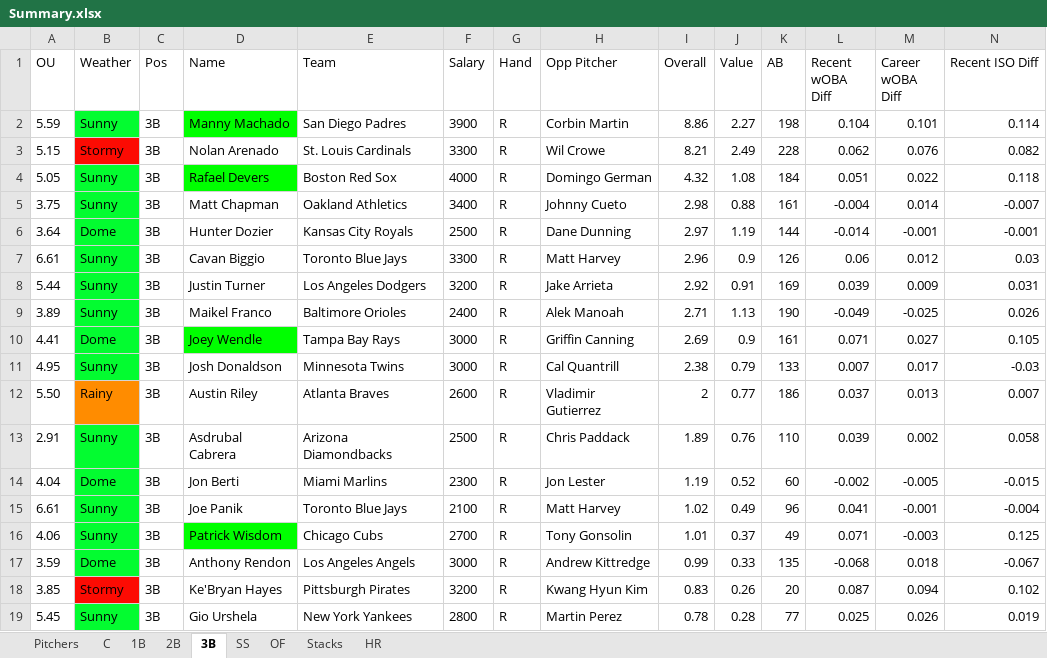
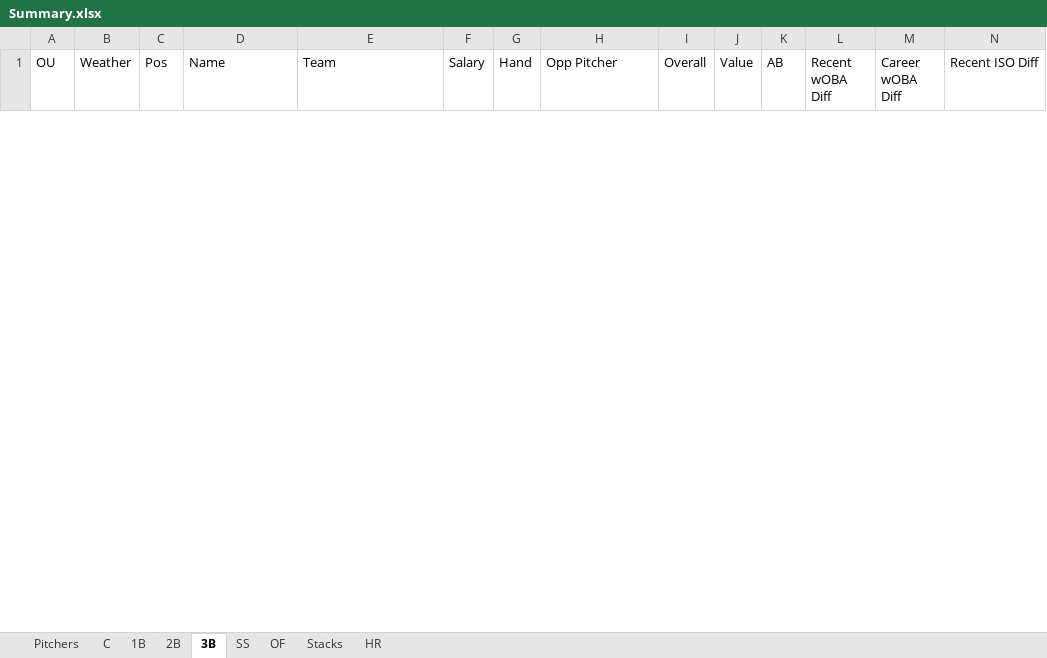
Before and after one commit to ramaya947/DFS-Research-Automation, an Excel workbook: Summary.xlsx, sheet 3B, drawn as a sheet; only a part is shown; values as stored, in another font and other column widths than the file's, no borders; charts and pictures not drawn; removed rows and columns are numbered as before the commit, all else as after; rows hold the shown columns only; the diff covers the shown part only; the diff names each change by its address in the sheet, - before the commit and + after, or states it on an @@ line.

```diff
--- a/Summary.xlsx (sheet 3B)
+++ b/Summary.xlsx (sheet 3B)
-row 2: 5.59 | Sunny | 3B | Manny Machado | San Diego Padres | 3900 | R | Corbin Martin | 8.86 | 2.27 | 198 | 0.104 | 0.101 | 0.114
-row 3: 5.15 | Stormy | 3B | Nolan Arenado | St. Louis Cardinals | 3300 | R | Wil Crowe | 8.21 | 2.49 | 228 | 0.062 | 0.076 | 0.082
-row 4: 5.05 | Sunny | 3B | Rafael Devers | Boston Red Sox | 4000 | R | Domingo German | 4.32 | 1.08 | 184 | 0.051 | 0.022 | 0.118
-row 5: 3.75 | Sunny | 3B | Matt Chapman | Oakland Athletics | 3400 | R | Johnny Cueto | 2.98 | 0.88 | 161 | -0.004 | 0.014 | -0.007
-row 6: 3.64 | Dome | 3B | Hunter Dozier | Kansas City Royals | 2500 | R | Dane Dunning | 2.97 | 1.19 | 144 | -0.014 | -0.001 | -0.001
-row 7: 6.61 | Sunny | 3B | Cavan Biggio | Toronto Blue Jays | 3300 | R | Matt Harvey | 2.96 | 0.9 | 126 | 0.06 | 0.012 | 0.03
-row 8: 5.44 | Sunny | 3B | Justin Turner | Los Angeles Dodgers | 3200 | R | Jake Arrieta | 2.92 | 0.91 | 169 | 0.039 | 0.009 | 0.031
-row 9: 3.89 | Sunny | 3B | Maikel Franco | Baltimore Orioles | 2400 | R | Alek Manoah | 2.71 | 1.13 | 190 | -0.049 | -0.025 | 0.026
-row 10: 4.41 | Dome | 3B | Joey Wendle | Tampa Bay Rays | 3000 | R | Griffin Canning | 2.69 | 0.9 | 161 | 0.071 | 0.027 | 0.105
-row 11: 4.95 | Sunny | 3B | Josh Donaldson | Minnesota Twins | 3000 | R | Cal Quantrill | 2.38 | 0.79 | 133 | 0.007 | 0.017 | -0.03
-row 12: 5.50 | Rainy | 3B | Austin Riley | Atlanta Braves | 2600 | R | Vladimir Gutierrez | 2 | 0.77 | 186 | 0.037 | 0.013 | 0.007
-row 13: 2.91 | Sunny | 3B | Asdrubal Cabrera | Arizona Diamondbacks | 2500 | R | Chris Paddack | 1.89 | 0.76 | 110 | 0.039 | 0.002 | 0.058
-row 14: 4.04 | Dome | 3B | Jon Berti | Miami Marlins | 2300 | R | Jon Lester | 1.19 | 0.52 | 60 | -0.002 | -0.005 | -0.015
-row 15: 6.61 | Sunny | 3B | Joe Panik | Toronto Blue Jays | 2100 | R | Matt Harvey | 1.02 | 0.49 | 96 | 0.041 | -0.001 | -0.004
-row 16: 4.06 | Sunny | 3B | Patrick Wisdom | Chicago Cubs | 2700 | R | Tony Gonsolin | 1.01 | 0.37 | 49 | 0.071 | -0.003 | 0.125
-row 17: 3.59 | Dome | 3B | Anthony Rendon | Los Angeles Angels | 3000 | R | Andrew Kittredge | 0.99 | 0.33 | 135 | -0.068 | 0.018 | -0.067
-row 18: 3.85 | Stormy | 3B | Ke'Bryan Hayes | Pittsburgh Pirates | 3200 | R | Kwang Hyun Kim | 0.83 | 0.26 | 20 | 0.087 | 0.094 | 0.102
-row 19: 5.45 | Sunny | 3B | Gio Urshela | New York Yankees | 2800 | R | Martin Perez | 0.78 | 0.28 | 77 | 0.025 | 0.026 | 0.019
```
Also changed, not shown: 33 added rows and 13 removed rows elsewhere in this sheet, sheet Stacks, sheet OF, sheet C, sheet 2B, sheet SS, sheet 1B, 2 more sheets, Lineups.xlsx, 7 other files.
